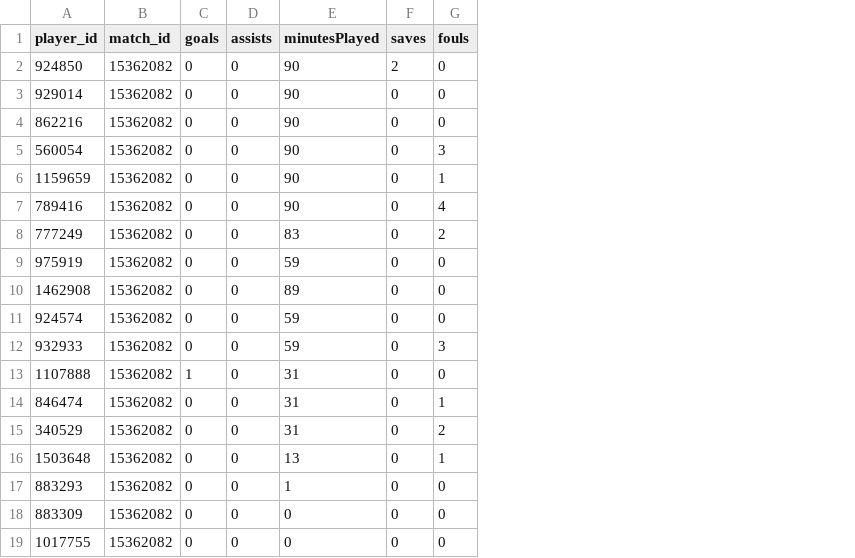
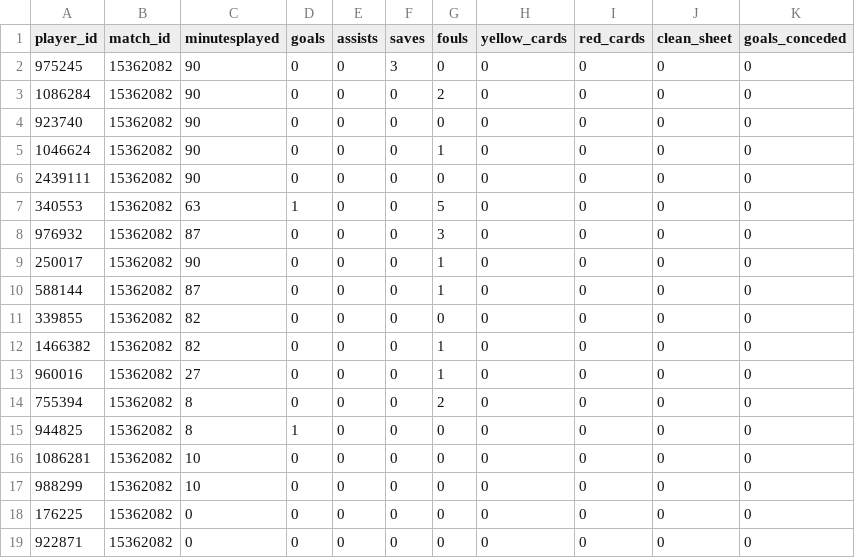
Before and after one commit to Alcamaster1290/GroneStatz, a CSV file: notebooks/matches_details/Fantasy_15362082.csv, drawn as a sheet; only a part is shown; removed rows and columns are numbered as before the commit, all else as after; the diff covers the shown part only; the diff names each change by its address in the sheet, - before the commit and + after, or states it on an @@ line.

```diff
--- a/notebooks/matches_details/Fantasy_15362082.csv
+++ b/notebooks/matches_details/Fantasy_15362082.csv
+column C (minutesplayed), row 2: 90; row 4: 90; row 6: 90; rows 8-19: 87 | 90 | 87 | 82 | 82 | 27 | 8 | 8 | 10 | 10 | 0 | 0
-column E (minutesPlayed), rows 2-7: all 90; rows 9-14: 59 | 89 | 59 | 59 | 31 | 31; rows 17-19: 1 | 0 | 0
+column H (yellow_cards), row 2: 0; row 4: 0; row 6: 0; rows 8-19: all 0
+column I (red_cards), row 2: 0; row 4: 0; row 6: 0; rows 8-19: all 0
+column J (clean_sheet), row 2: 0; row 4: 0; row 6: 0; rows 8-19: all 0
+column K (goals_conceded), row 2: 0; row 4: 0; row 6: 0; rows 8-19: all 0
-A2 (player_id): 924850
+A2 (player_id): 975245
-F2 (saves): 2
+F2 (saves): 3
+row 3: 1086284 | 15362082 | 90 | 0 | 0 | 0 | 2 | 0 | 0 | 0 | 0
-A4 (player_id): 929014
+A4 (player_id): 923740
+row 5: 1046624 | 15362082 | 90 | 0 | 0 | 0 | 1 | 0 | 0 | 0 | 0
-A6 (player_id): 862216
+A6 (player_id): 2439111
+row 7: 340553 | 15362082 | 63 | 1 | 0 | 0 | 5 | 0 | 0 | 0 | 0
-A8 (player_id): 560054
+A8 (player_id): 976932
-A9 (player_id): 1159659
+A9 (player_id): 250017
-A10 (player_id): 789416
+A10 (player_id): 588144
-G10 (fouls): 4
+G10 (fouls): 1
-row 8: 777249 | 15362082 | 0 | 0 | 83 | 0 | 2
-A11 (player_id): 975919
+A11 (player_id): 339855
-A12 (player_id): 1462908
+A12 (player_id): 1466382
-G12:G13 (fouls): 0
+G12:G13 (fouls): 1
-A13 (player_id): 924574
+A13 (player_id): 960016
-A14 (player_id): 932933
+A14 (player_id): 755394
-G14 (fouls): 3
+G14 (fouls): 2
-A15 (player_id): 1107888
+A15 (player_id): 944825
-A16 (player_id): 846474
+A16 (player_id): 1086281
-G16 (fouls): 1
+G16 (fouls): 0
-row 15: 340529 | 15362082 | 0 | 0 | 31 | 0 | 2
-row 16: 1503648 | 15362082 | 0 | 0 | 13 | 0 | 1
-A17 (player_id): 883293
+A17 (player_id): 988299
-A18 (player_id): 883309
+A18 (player_id): 176225
-A19 (player_id): 1017755
+A19 (player_id): 922871
```
Also changed, not shown: 29 edited cells elsewhere in this file, notebooks/matches_details/Fantasy_15362080.csv, notebooks/matches_details/Fantasy_15362081.csv, 12 other files.
